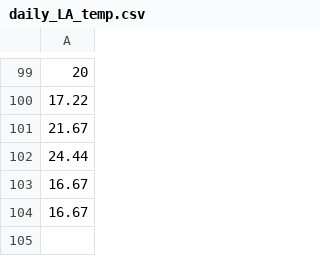
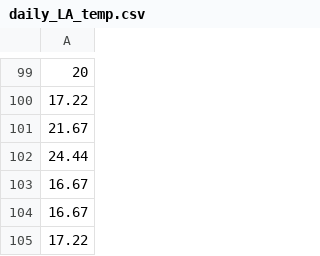
Before and after one commit to LukePapayoanou/LA_AQI-TEMP, a CSV file: weather_proj/daily_LA_temp.csv, drawn as a sheet; only a part is shown, gaps mark what is left out; the diff names each change by its address in the sheet, - before the commit and + after, or states it on an @@ line.

```diff
--- a/weather_proj/daily_LA_temp.csv
+++ b/weather_proj/daily_LA_temp.csv
+row 105: 17.22
```
Also changed, not shown: weather_proj/daily_LA_aq.csv, weather_proj/daily_clean_aqTemp.csv, 2 other files.
